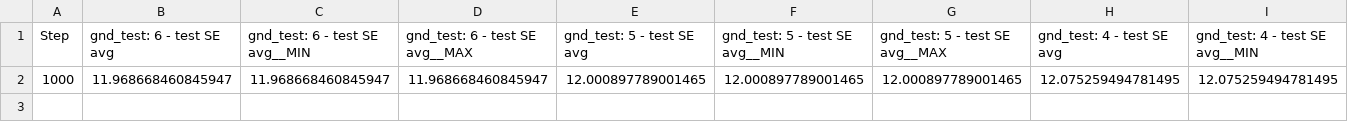
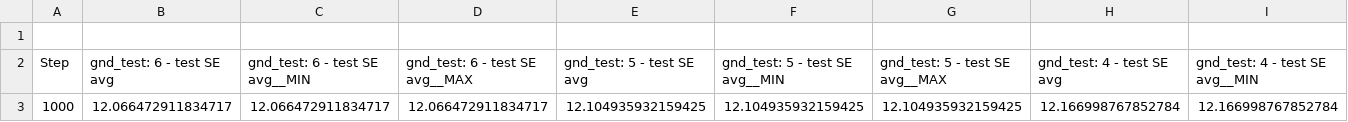
Before and after one commit to Marvic1130/DL-Based-UAV-Positioning-in-Blockage-Aware-Channel-Model, a CSV file: data/gn_num_test/spectral_efficiency.csv, drawn as a sheet; only a part is shown; removed rows and columns are numbered as before the commit, all else as after; rows hold the shown columns only; the diff names each change by its address in the sheet, - before the commit and + after, or states it on an @@ line.

```diff
--- a/data/gn_num_test/spectral_efficiency.csv
+++ b/data/gn_num_test/spectral_efficiency.csv
+row 1: (empty)
-row 2: 1000 | 11.968668460845947 | 11.968668460845947 | 11.968668460845947 | 12.000897789001465 | 12.000897789001465 | 12.000897789001465 | 12.075259494781495 | 12.075259494781495
+row 3: 1000 | 12.066472911834717 | 12.066472911834717 | 12.066472911834717 | 12.104935932159425 | 12.104935932159425 | 12.104935932159425 | 12.166998767852784 | 12.166998767852784
```
Also changed, not shown: data/gn_num_test/train_times.csv, 24 other files.
